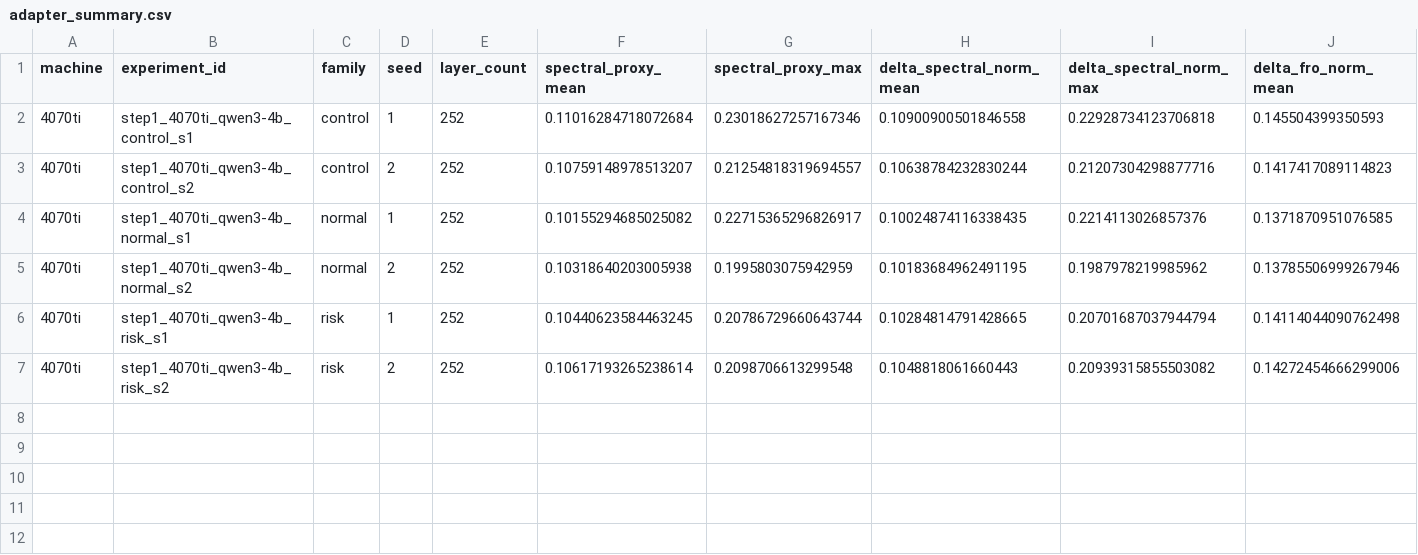
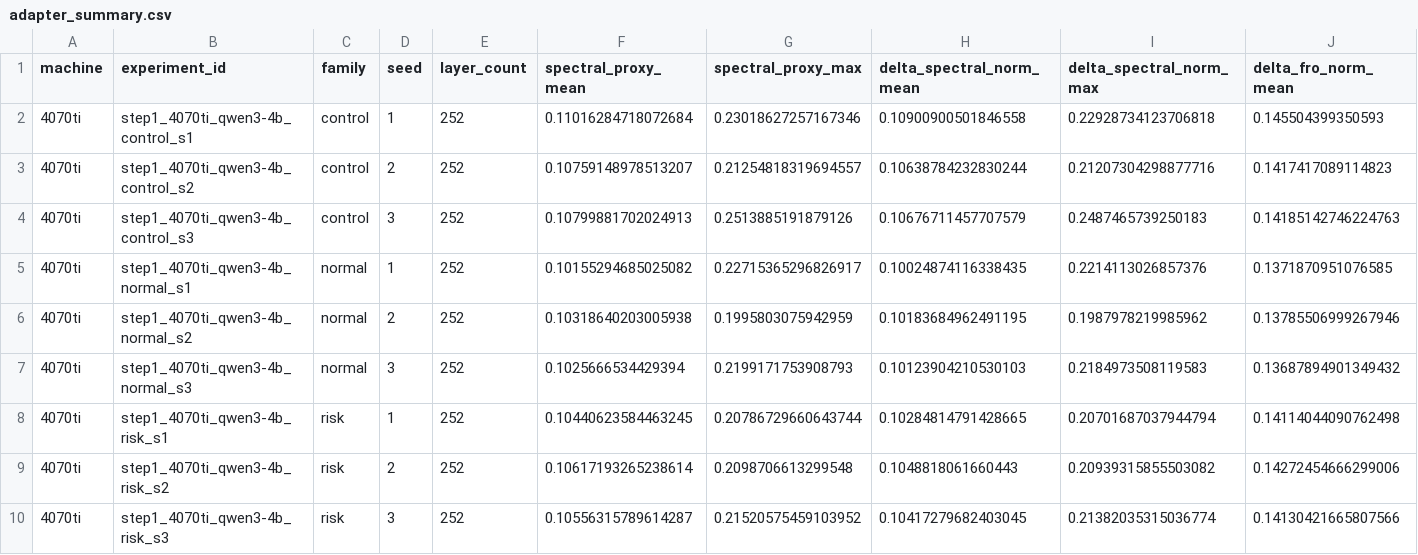
Before and after one commit to 0bCyan/lora-safety-spectral-geometry, a CSV file: experiments/step1_vanilla_baseline/results/summary/adapter_summary.csv, drawn as a sheet; only a part is shown; rows hold the shown columns only; the diff names each change by its address in the sheet, - before the commit and + after, or states it on an @@ line.

```diff
--- a/experiments/step1_vanilla_baseline/results/summary/adapter_summary.csv
+++ b/experiments/step1_vanilla_baseline/results/summary/adapter_summary.csv
+row 4: 4070ti | step1_4070ti_qwen3-4b_control_s3 | control | 3 | 252 | 0.10799881702024913 | 0.2513885191879126 | 0.10676711457707579 | 0.2487465739250183 | 0.14185142746224763
+row 7: 4070ti | step1_4070ti_qwen3-4b_normal_s3 | normal | 3 | 252 | 0.1025666534429394 | 0.2199171753908793 | 0.10123904210530103 | 0.2184973508119583 | 0.13687894901349432
+row 10: 4070ti | step1_4070ti_qwen3-4b_risk_s3 | risk | 3 | 252 | 0.10556315789614287 | 0.21520575459103952 | 0.10417279682403045 | 0.21382035315036774 | 0.14130421665807566
```
Also changed, not shown: experiments/step1_vanilla_baseline/results/4070ti/experiment_index.csv, experiments/step1_vanilla_baseline/results/4070ti/local_judge/safety_spectral_joined.csv, 14 other files.
